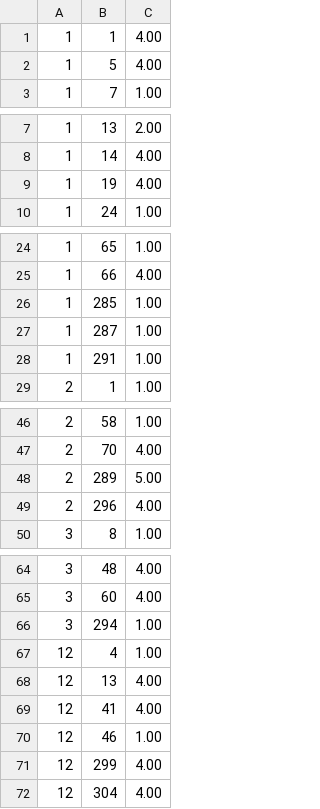
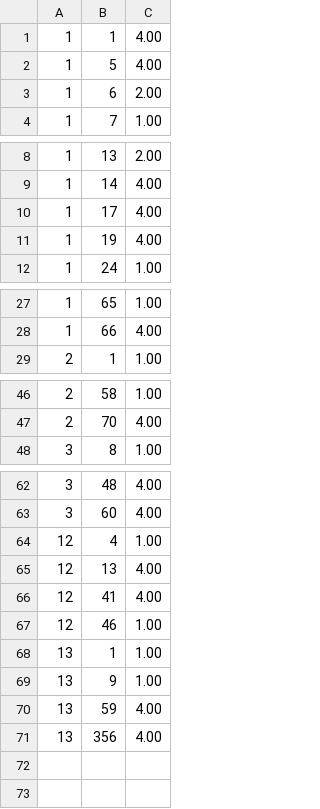
Before and after one commit to RanudeeFernando/BeyondTheScope, a CSV file: user_interactions.csv, drawn as a sheet; only a part is shown, gaps mark what is left out; removed rows and columns are numbered as before the commit, all else as after; the diff covers the shown part only; the diff names each change by its address in the sheet, - before the commit and + after, or states it on an @@ line.

```diff
--- a/user_interactions.csv
+++ b/user_interactions.csv
+row 3: 1 | 6 | 2.00
+row 10: 1 | 17 | 4.00
-row 26: 1 | 285 | 1.00
-row 27: 1 | 287 | 1.00
-row 28: 1 | 291 | 1.00
-row 48: 2 | 289 | 5.00
-row 49: 2 | 296 | 4.00
-row 66: 3 | 294 | 1.00
-row 71: 12 | 299 | 4.00
-row 72: 12 | 304 | 4.00
+row 68: 13 | 1 | 1.00
+row 69: 13 | 9 | 1.00
+row 70: 13 | 59 | 4.00
+row 71: 13 | 356 | 4.00
```
Also changed, not shown: 1 added row elsewhere in this file, 44 other files.
